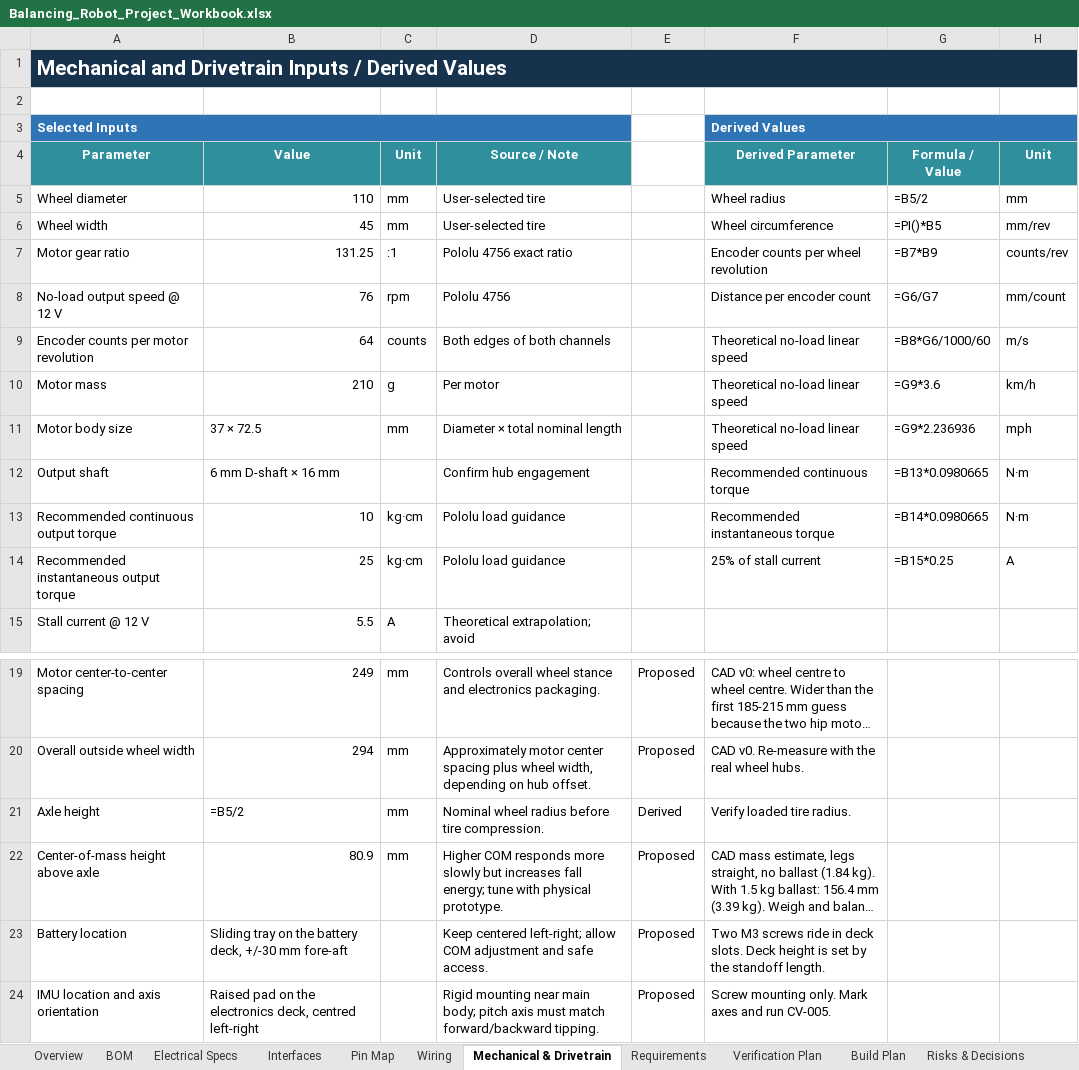
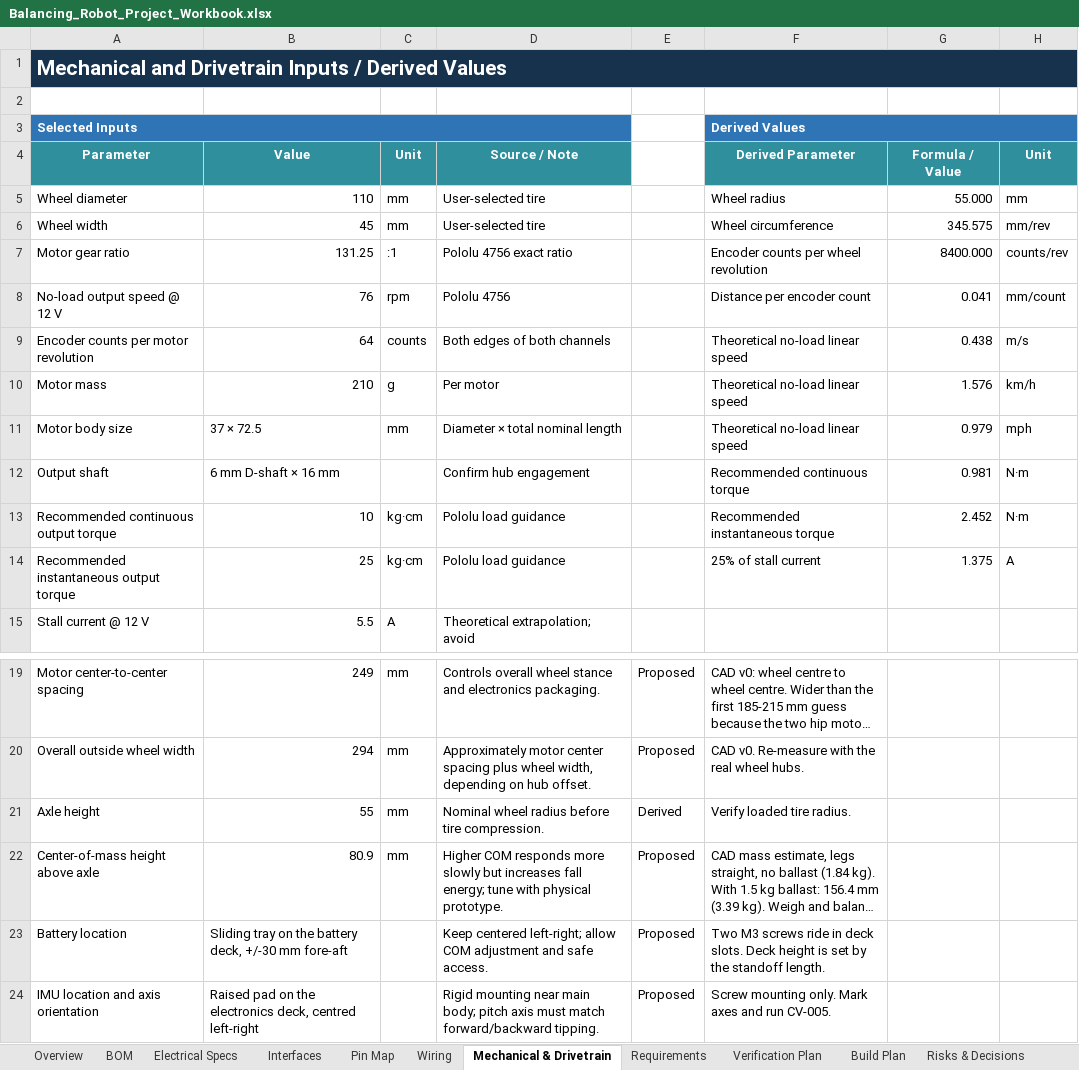
Before and after one commit to dantorri/BRI, an Excel workbook: Project Organization/Balancing_Robot_Project_Workbook.xlsx, sheet Mechanical & Drivetrain, drawn as a sheet; only a part is shown, gaps mark what is left out; long unchanged cells end in …; values as stored, in another font and other column widths than the file's, no borders; formulas without a stored value are shown as written; conditional formats not drawn; the diff names each change by its address in the sheet, - before the commit and + after, or states it on an @@ line.

```diff
--- a/Project Organization/Balancing_Robot_Project_Workbook.xlsx (sheet Mechanical & Drivetrain)
+++ b/Project Organization/Balancing_Robot_Project_Workbook.xlsx (sheet Mechanical & Drivetrain)
-G5 (Formula / Value): =B5/2
+G5 (Formula / Value): 55.000
-G6 (Formula / Value): =PI()*B5
+G6 (Formula / Value): 345.575
-G7 (Formula / Value): =B7*B9
+G7 (Formula / Value): 8400.000
-G8 (Formula / Value): =G6/G7
+G8 (Formula / Value): 0.041
-G9 (Formula / Value): =B8*G6/1000/60
+G9 (Formula / Value): 0.438
-G10 (Formula / Value): =G9*3.6
+G10 (Formula / Value): 1.576
-G11 (Formula / Value): =G9*2.236936
+G11 (Formula / Value): 0.979
-G12 (Formula / Value): =B13*0.0980665
+G12 (Formula / Value): 0.981
-G13 (Formula / Value): =B14*0.0980665
+G13 (Formula / Value): 2.452
-G14 (Formula / Value): =B15*0.25
+G14 (Formula / Value): 1.375
-B21 (Value): =B5/2
+B21 (Value): 55
```
Also changed, not shown: sheet BOM, sheet Overview, 1 other file.
